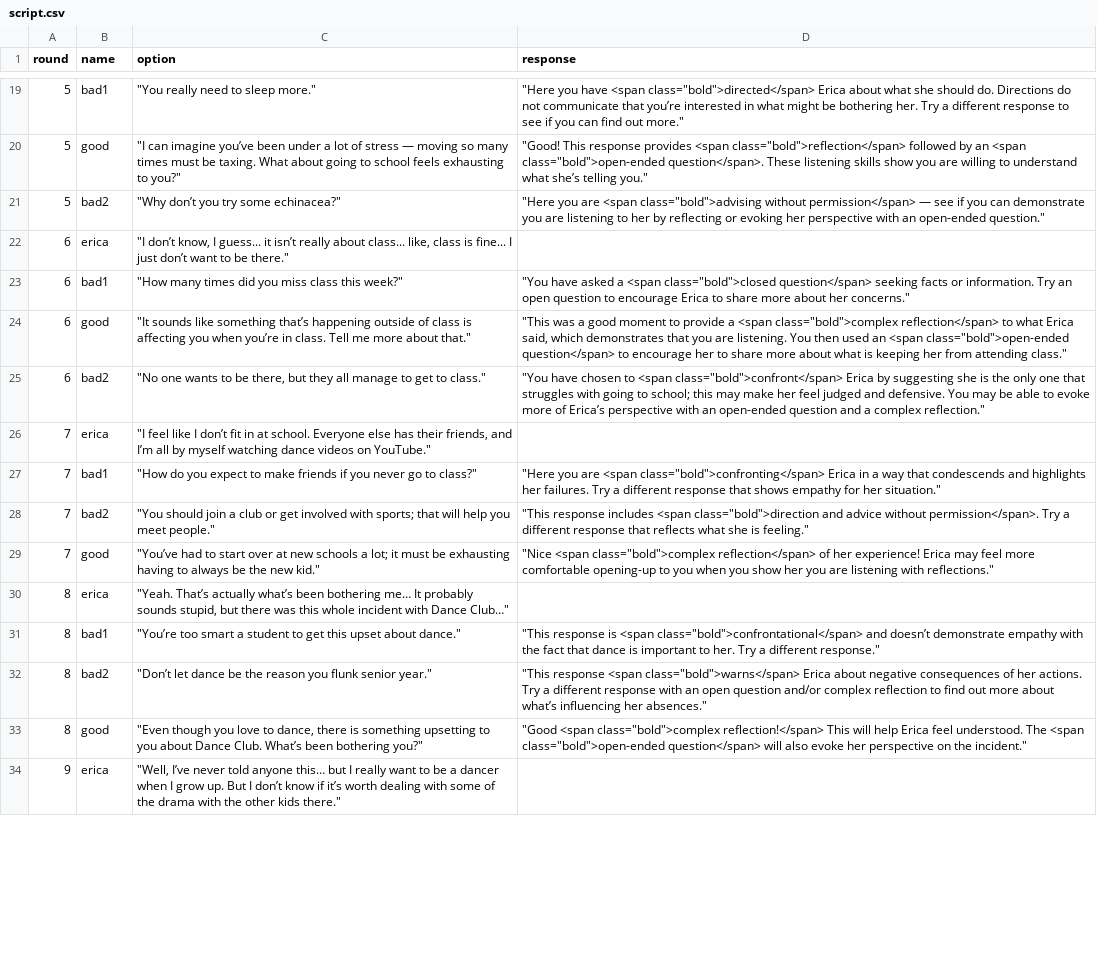
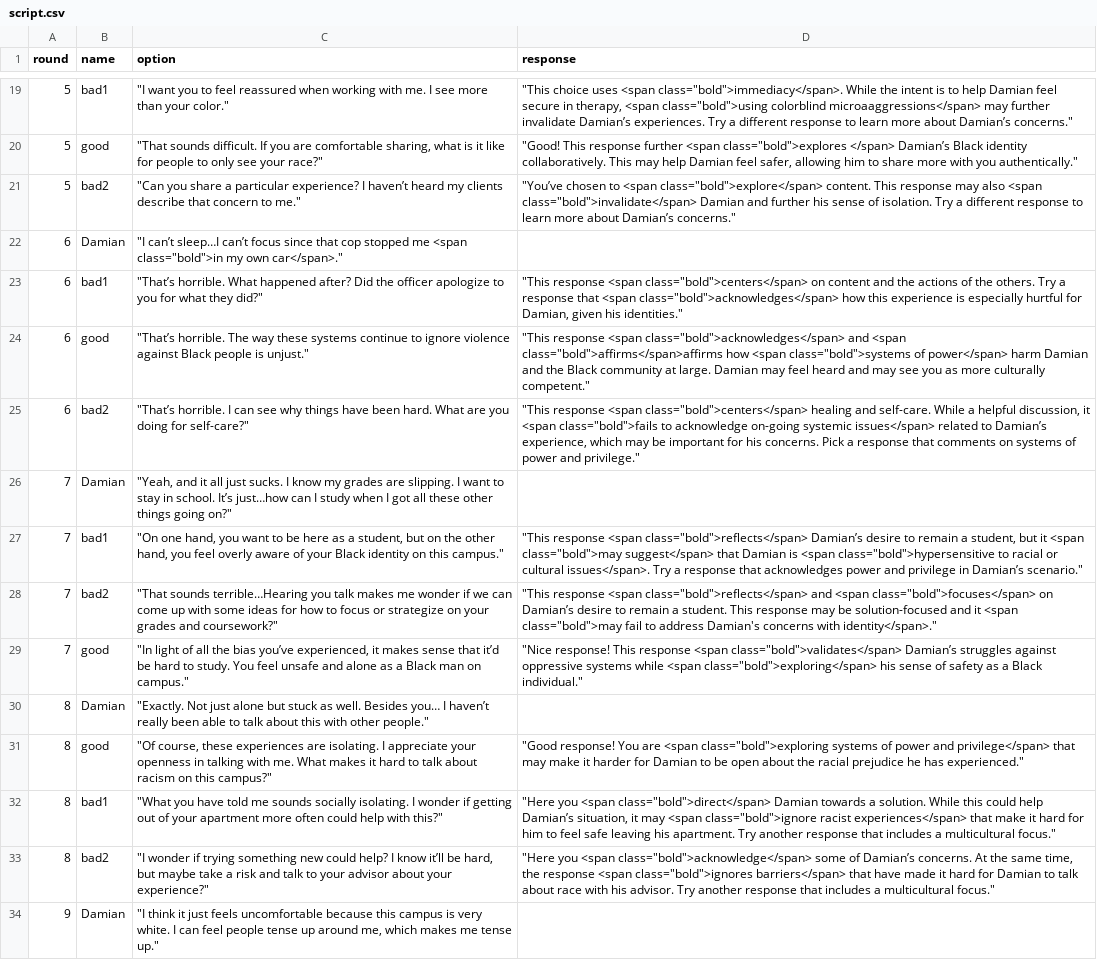
Before and after one commit to sarahsoup/chatbot-ng, a CSV file: assets/script.csv, drawn as a sheet; only a part is shown, gaps mark what is left out; removed rows and columns are numbered as before the commit, all else as after; the diff covers the shown part only; the diff names each change by its address in the sheet, - before the commit and + after, or states it on an @@ line.

```diff
--- a/assets/script.csv
+++ b/assets/script.csv
-C19 (option): "You really need to sleep more."
+C19 (option): "I want you to feel reassured when working with me. I see more than your color."
-D19 (response): "Here you have <span class="bold">directed</span> Erica about what she should do. Directions do not communicate that you’re interested in what might be bothering her. Try a different response to see if you can find out more."
+D19 (response): "This choice uses <span class="bold">immediacy</span>. While the intent is to help Damian feel secure in therapy, <span class="bold">using colorblind microaaggressions</span> may further invalidate Damian’s experiences. Try a different response to learn more about Damian’s concerns."
-C20 (option): "I can imagine you’ve been under a lot of stress — moving so many times must be taxing. What about going to school feels exhausting to you?"
+C20 (option): "That sounds difficult. If you are comfortable sharing, what is it like for people to only see your race?"
-D20 (response): …This response provides <span class="bold">reflection</span> followed by an <span class="bold">open-ended question</span>. These listening skills show you are willing to understand what she’s telling you."
+D20 (response): …This response further <span class="bold">explores </span> Damian’s Black identity collaboratively. This may help Damian feel safer, allowing him to share more with you authentically."
-C21 (option): "Why don’t you try some echinacea?"
+C21 (option): "Can you share a particular experience? I haven’t heard my clients describe that concern to me."
-D21 (response): "Here you are <span class="bold">advising without permission</span> — see if you can demonstrate you are listening to her by reflecting or evoking her perspective with an open-ended question."
+D21 (response): "You’ve chosen to <span class="bold">explore</span> content. This response may also <span class="bold">invalidate</span> Damian and further his sense of isolation. Try a different response to learn more about Damian’s concerns."
-row 22: 6 | erica | "I don’t know, I guess... it isn’t really about class... like, class is fine... I just don’t want to be there."
+row 22: 6 | Damian | "I can’t sleep…I can’t focus since that cop stopped me <span class="bold">in my own car</span>."
-C23 (option): "How many times did you miss class this week?"
+C23 (option): "That’s horrible. What happened after? Did the officer apologize to you for what they did?"
-D23 (response): "You have asked a <span class="bold">closed question</span> seeking facts or information. Try an open question to encourage Erica to share more about her concerns."
+D23 (response): "This response <span class="bold">centers</span> on content and the actions of the others. Try a response that <span class="bold">acknowledges</span> how this experience is especially hurtful for Damian, given his identities."
-C24 (option): "It sounds like something that’s happening outside of class is affecting you when you’re in class. Tell me more about that."
+C24 (option): "That’s horrible. The way these systems continue to ignore violence against Black people is unjust."
-D24 (response): "This was a good moment to provide a <span class="bold">complex reflection</span> to what Erica said, which demonstrates that you are listening. You then used an <span class="bold">open-ended question</span> to encourage her to share more about what is keeping her from attending class."
+D24 (response): "This response <span class="bold">acknowledges</span> and <span class="bold">affirms</span>affirms how <span class="bold">systems of power</span> harm Damian and the Black community at large. Damian may feel heard and may see you as more culturally competent."
-C25 (option): "No one wants to be there, but they all manage to get to class."
+C25 (option): "That’s horrible. I can see why things have been hard. What are you doing for self-care?"
-D25 (response): "You have chosen to <span class="bold">confront</span> Erica by suggesting she is the only one that struggles with going to school; this may make her feel judged and defensive. You may be able to evoke more of Erica’s perspective with an open-ended question and a complex reflection."
+D25 (response): "This response <span class="bold">centers</span> healing and self-care. While a helpful discussion, it <span class="bold">fails to acknowledge on-going systemic issues</span> related to Damian’s experience, which may be important for his concerns. Pick a response that comments on systems of power and privilege."
-row 26: 7 | erica | "I feel like I don’t fit in at school. Everyone else has their friends, and I’m all by myself watching dance videos on YouTube."
+row 26: 7 | Damian | "Yeah, and it all just sucks. I know my grades are slipping. I want to stay in school. It’s just…how can I study when I got all these other things going on?"
-C27 (option): "How do you expect to make friends if you never go to class?"
+C27 (option): "On one hand, you want to be here as a student, but on the other hand, you feel overly aware of your Black identity on this campus."
-D27 (response): "Here you are <span class="bold">confronting</span> Erica in a way that condescends and highlights her failures. Try a different response that shows empathy for her situation."
+D27 (response): "This response <span class="bold">reflects</span> Damian’s desire to remain a student, but it <span class="bold">may suggest</span> that Damian is <span class="bold">hypersensitive to racial or cultural issues</span>. Try a response that acknowledges power and privilege in Damian’s scenario."
-C28 (option): "You should join a club or get involved with sports; that will help you meet people."
+C28 (option): "That sounds terrible…Hearing you talk makes me wonder if we can come up with some ideas for how to focus or strategize on your grades and coursework?"
-D28 (response): "This response includes <span class="bold">direction and advice without permission</span>. Try a different response that reflects what she is feeling."
+D28 (response): "This response <span class="bold">reflects</span> and <span class="bold">focuses</span> on Damian’s desire to remain a student. This response may be solution-focused and it <span class="bold">may fail to address Damian's concerns with identity</span>."
-C29 (option): "You’ve had to start over at new schools a lot; it must be exhausting having to always be the new kid."
+C29 (option): "In light of all the bias you’ve experienced, it makes sense that it’d be hard to study. You feel unsafe and alone as a Black man on campus."
-D29 (response): "Nice <span class="bold">complex reflection</span> of her experience! Erica may feel more comfortable opening-up to you when you show her you are listening with reflections."
+D29 (response): "Nice response! This response <span class="bold">validates</span> Damian’s struggles against oppressive systems while <span class="bold">exploring</span> his sense of safety as a Black individual."
-B30 (name): erica
+B30 (name): Damian
-C30 (option): "Yeah. That’s actually what’s been bothering me… It probably sounds stupid, but there was this whole incident with Dance Club…"
+C30 (option): "Exactly. Not just alone but stuck as well. Besides you… I haven’t really been able to talk about this with other people."
+row 31: 8 | good | "Of course, these experiences are isolating. I appreciate your openness in talking with me. What makes it hard to talk about racism on this campus?" | "Good response! You are <span class="bold">exploring systems of power and privilege</span> that may make it harder for Damian to be open about the racial prejudice he has experienced."
-C32 (option): "You’re too smart a student to get this upset about dance."
+C32 (option): "What you have told me sounds socially isolating. I wonder if getting out of your apartment more often could help with this?"
-D32 (response): "This response is <span class="bold">confrontational</span> and doesn’t demonstrate empathy with the fact that dance is important to her. Try a different response."
+D32 (response): "Here you <span class="bold">direct</span> Damian towards a solution. While this could help Damian’s situation, it may <span class="bold">ignore racist experiences</span> that make it hard for him to feel safe leaving his apartment. Try another response that includes a multicultural focus."
-C33 (option): "Don’t let dance be the reason you flunk senior year."
+C33 (option): "I wonder if trying something new could help? I know it’ll be hard, but maybe take a risk and talk to your advisor about your experience?"
-D33 (response): "This response <span class="bold">warns</span> Erica about negative consequences of her actions. Try a different response with an open question and/or complex reflection to find out more about what’s influencing her absences."
+D33 (response): "Here you <span class="bold">acknowledge</span> some of Damian’s concerns. At the same time, the response <span class="bold">ignores barriers</span> that have made it hard for Damian to talk about race with his advisor. Try another response that includes a multicultural focus."
-row 33: 8 | good | "Even though you love to dance, there is something upsetting to you about Dance Club. What’s been bothering you?" | "Good <span class="bold">complex reflection!</span> This will help Erica feel understood. The <span class="bold">open-ended question</span> will also evoke her perspective on the incident."
-row 34: 9 | erica | "Well, I’ve never told anyone this… but I really want to be a dancer when I grow up. But I don’t know if it’s worth dealing with some of the drama with the other kids there."
+row 34: 9 | Damian | "I think it just feels uncomfortable because this campus is very white. I can feel people tense up around me, which makes me tense up."
```
Also changed, not shown: 8 added rows, 16 removed rows and 34 edited cells elsewhere in this file, 3 other files.
